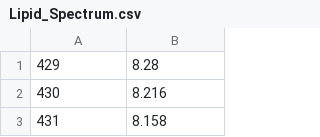
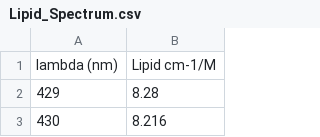
Before and after one commit to cms455/Optimal-Fast-Wavelength-Selection-for-Photoacoustics, a CSV file: Spectrum_Data/Lipid_Spectrum.csv, drawn as a sheet; only a part is shown; the shorter side is filled out with more unchanged rows.

```diff
--- a/Spectrum_Data/Lipid_Spectrum.csv
+++ b/Spectrum_Data/Lipid_Spectrum.csv
@@ -1 +1,2 @@
+lambda (nm),Lipid cm-1/M
 429,8.28
```
Also changed, not shown: Spectrum_Data/ICG_Spectrum.csv, Spectrum_Data/MethyleneBlue_spectrum.csv, 10 other files.
